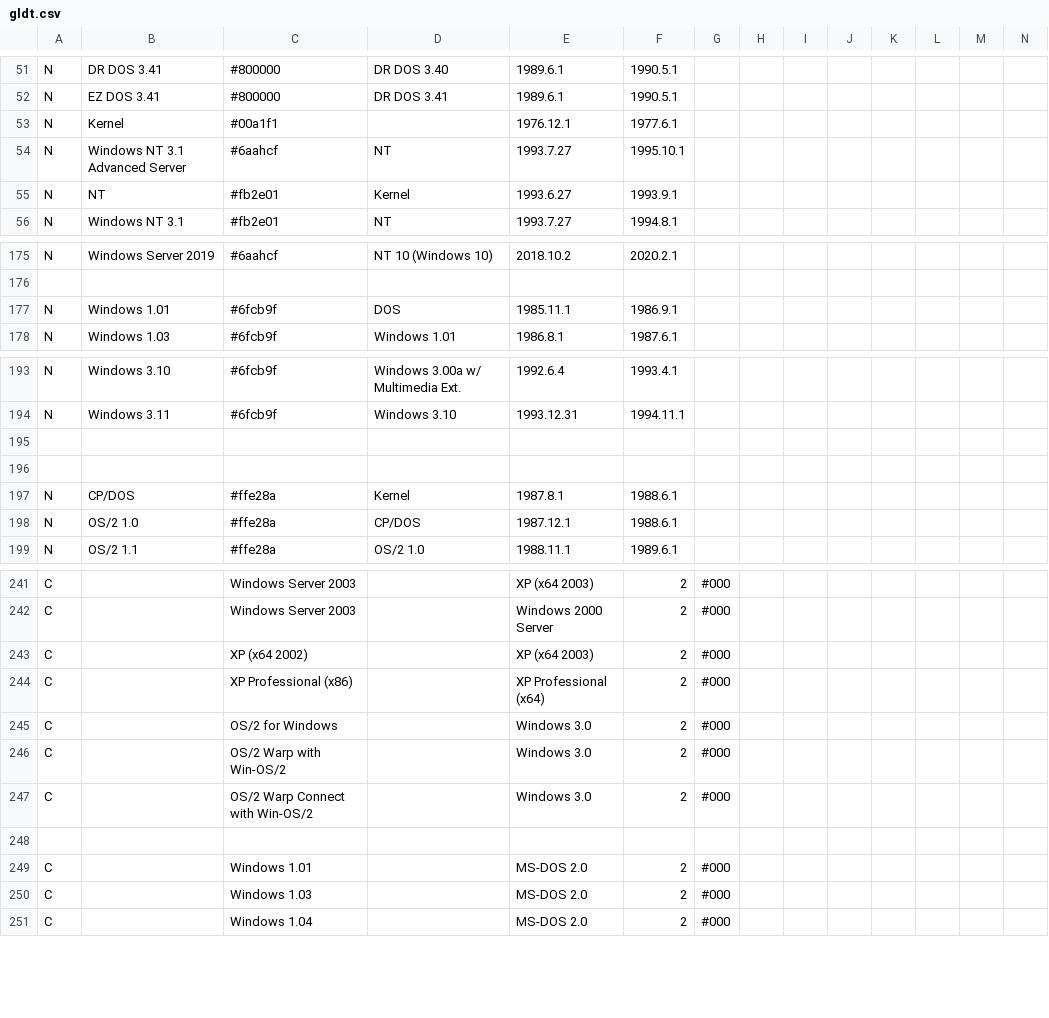
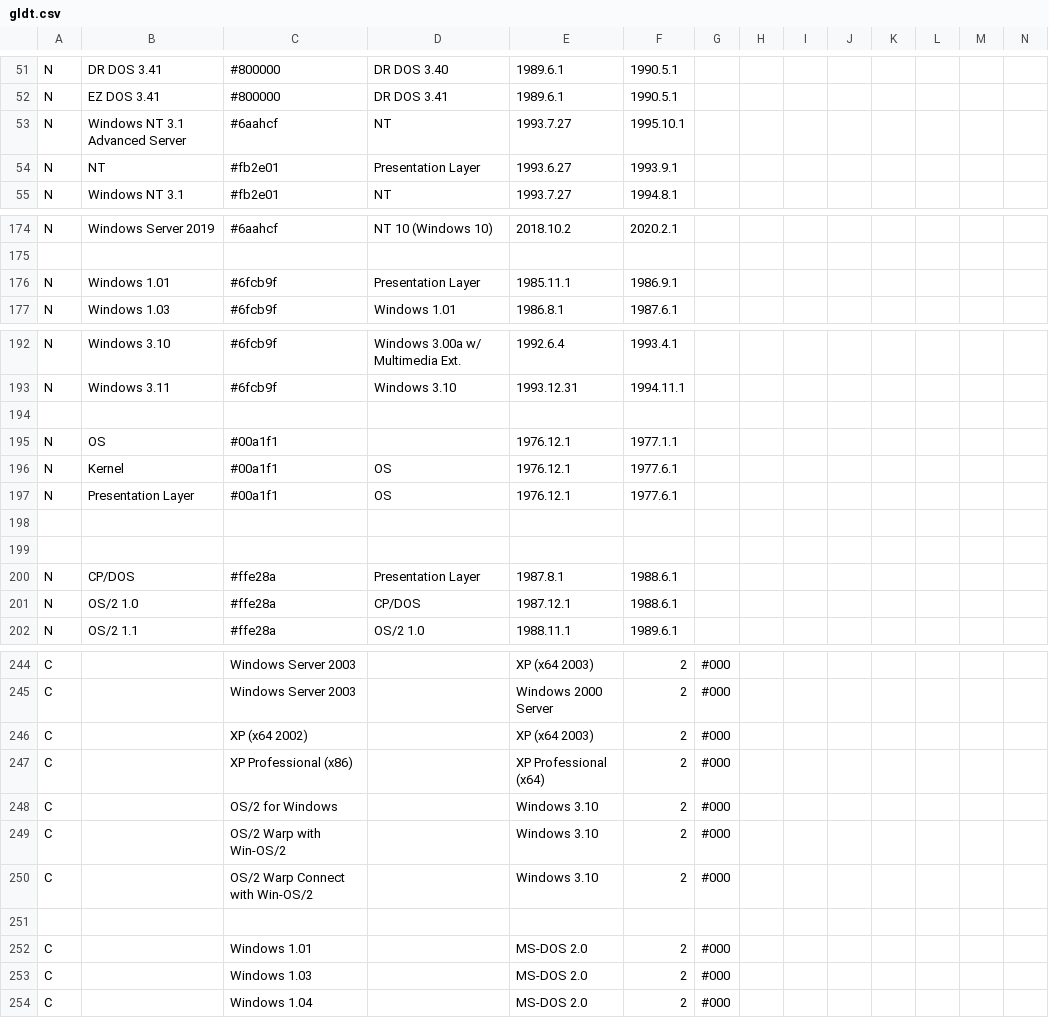
Before and after one commit to B13rg/Projects, a CSV file: Dos Lineage Cladogram/gldt.csv, drawn as a sheet; only a part is shown, gaps mark what is left out; removed rows and columns are numbered as before the commit, all else as after; rows hold the shown columns only; the diff names each change by its address in the sheet, - before the commit and + after, or states it on an @@ line.

Commit message:
Separate GUI and Kernel entries

```diff
--- a/Dos Lineage Cladogram/gldt.csv
+++ b/Dos Lineage Cladogram/gldt.csv
-row 53: N | Kernel | #00a1f1 |  | 1976.12.1 | 1977.6.1
-D54: Kernel
+D54: Presentation Layer
-D176: DOS
+D176: Presentation Layer
+row 195: N | OS | #00a1f1 |  | 1976.12.1 | 1977.1.1
+row 196: N | Kernel | #00a1f1 | OS | 1976.12.1 | 1977.6.1
+row 197: N | Presentation Layer | #00a1f1 | OS | 1976.12.1 | 1977.6.1
+row 199: (empty)
-D200: Kernel
+D200: Presentation Layer
-E248:E250: Windows 3.0
+E248:E250: Windows 3.10
```
Also changed, not shown: 4 other files.
